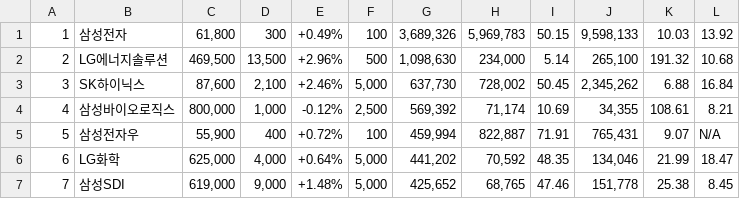
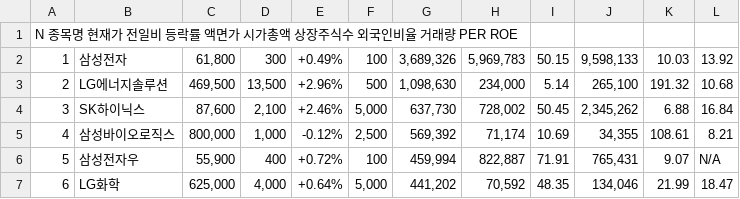
Before and after one commit to YoonDii/DRF, a CSV file: 시가총액1-200.csv, drawn as a sheet; only a part is shown; the shorter side is filled out with more unchanged rows; the diff names each change by its address in the sheet, - before the commit and + after, or states it on an @@ line.

```diff
--- a/시가총액1-200.csv
+++ b/시가총액1-200.csv
+row 1: N 종목명 현재가 전일비 등락률 액면가 시가총액 상장주식수 외국인비율 거래량 PER ROE
```
Also changed, not shown: 1 other file.
